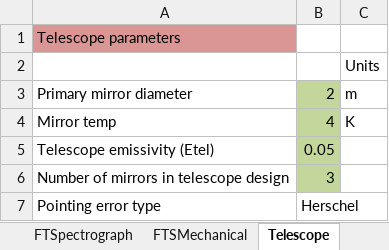
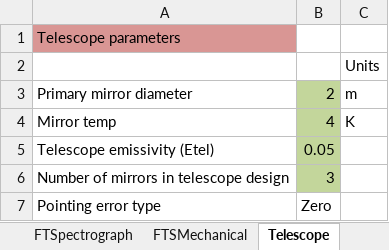
Before and after one commit to handofkwll/fisica, an Excel workbook: excel/FIInS_Instrument_cor3.xlsx, sheet Telescope, drawn as a sheet; values as stored, in another font and other column widths than the file's, no borders; the diff names each change by its address in the sheet, - before the commit and + after, or states it on an @@ line.

Commit message:
default uv pattern 'spiro', zero pointing and fts errors

```diff
--- a/excel/FIInS_Instrument_cor3.xlsx (sheet Telescope)
+++ b/excel/FIInS_Instrument_cor3.xlsx (sheet Telescope)
-B7: Herschel
+B7: Zero
```
